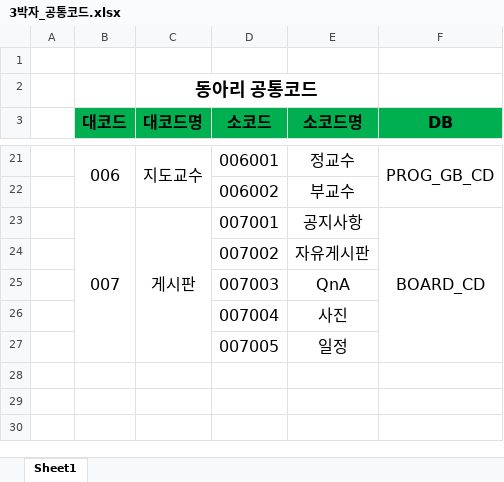
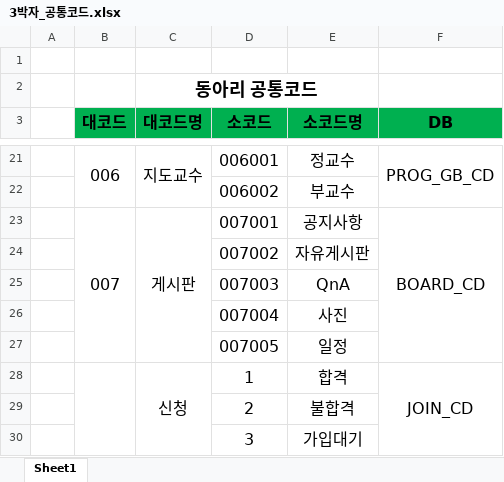
Before and after one commit to Jinseop95/Capstone_Design, an Excel workbook: database/3박자_공통코드.xlsx, sheet Sheet1, drawn as a sheet; only a part is shown, gaps mark what is left out; values as stored, in another font and other column widths than the file's, no borders; the diff names each change by its address in the sheet, - before the commit and + after, or states it on an @@ line.

Commit message:
Add files via upload

```diff
--- a/database/3박자_공통코드.xlsx (sheet Sheet1)
+++ b/database/3박자_공통코드.xlsx (sheet Sheet1)
+row 28:  |  | 신청 | 1 | 합격 | JOIN_CD
+row 29:  |  |  | 2 | 불합격
+row 30:  |  |  | 3 | 가입대기
```
